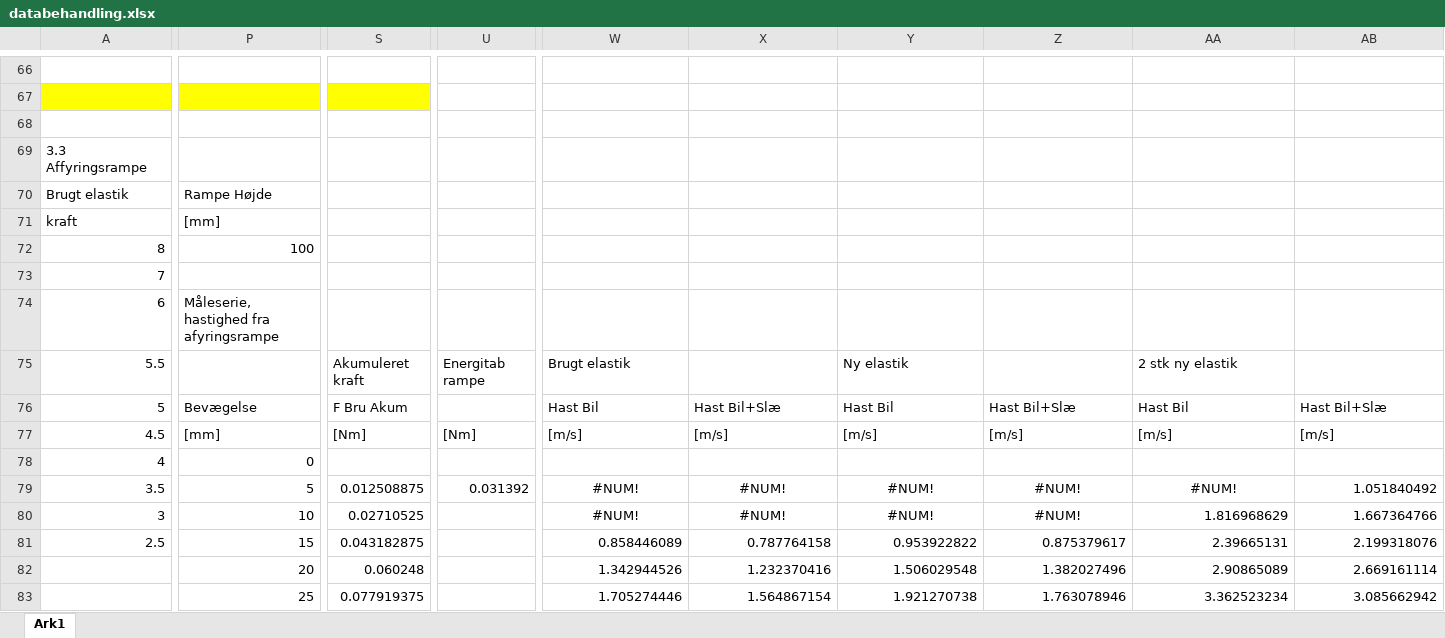
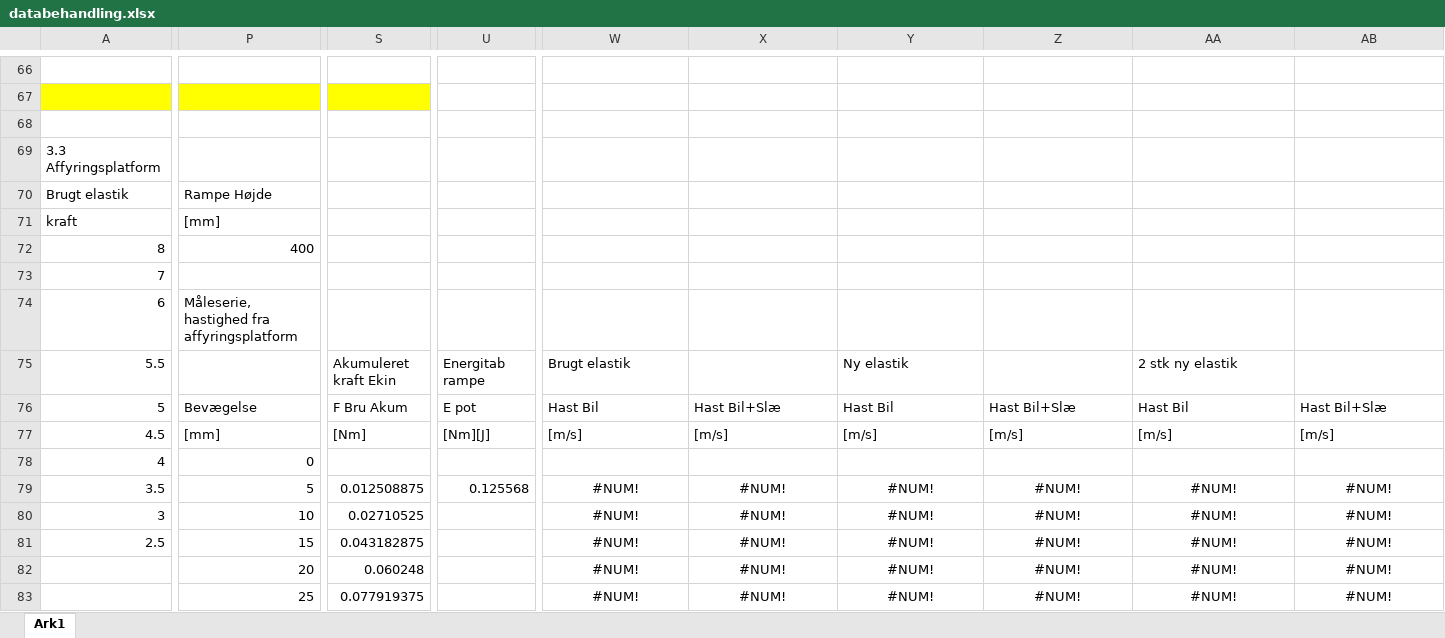
Before and after one commit to Dybdal/DTU-projekter, an Excel workbook: Mekanisk produktanalyse/Projekt 2/databehandling.xlsx, sheet Ark1, drawn as a sheet; only a part is shown, gaps mark what is left out; values as stored, in another font and other column widths than the file's, no borders; charts and pictures not drawn; the diff covers the shown part only; the diff names each change by its address in the sheet, - before the commit and + after, or states it on an @@ line.

Commit message:
Update databehandling.xlsx

```diff
--- a/Mekanisk produktanalyse/Projekt 2/databehandling.xlsx (sheet Ark1)
+++ b/Mekanisk produktanalyse/Projekt 2/databehandling.xlsx (sheet Ark1)
-A69: 3.3 Affyringsrampe
+A69: 3.3 Affyringsplatform
-P72: 100
+P72: 400
-P74: Måleserie, hastighed fra afyringsrampe
+P74: Måleserie, hastighed fra affyringsplatform
-S75: Akumuleret kraft
+S75: Akumuleret kraft Ekin
-U76: (empty)
+U76: E pot
-U77: [Nm]
+U77: [Nm][J]
-U79: 0.031392
+U79: 0.125568
-AB79: 1.051840492
+AB79: #NUM!
-AB79 alignment: right
+AB79 alignment: center
-AA80: 1.816968629
+AA80: #NUM!
-AA80:AB80 alignment: right
+AA80:AB80 alignment: center
-AB80: 1.667364766
+AB80: #NUM!
-W81: 0.858446089
+W81: #NUM!
-W81:AB83 alignment: right
+W81:AB83 alignment: center
-X81: 0.787764158
+X81: #NUM!
-Y81: 0.953922822
+Y81: #NUM!
-Z81: 0.875379617
+Z81: #NUM!
-AA81: 2.39665131
+AA81: #NUM!
-AB81: 2.199318076
+AB81: #NUM!
-W82: 1.342944526
+W82: #NUM!
-X82: 1.232370416
+X82: #NUM!
-Y82: 1.506029548
+Y82: #NUM!
-Z82: 1.382027496
+Z82: #NUM!
-AA82: 2.90865089
+AA82: #NUM!
-AB82: 2.669161114
+AB82: #NUM!
-W83: 1.705274446
+W83: #NUM!
-X83: 1.564867154
+X83: #NUM!
-Y83: 1.921270738
+Y83: #NUM!
-Z83: 1.763078946
+Z83: #NUM!
-AA83: 3.362523234
+AA83: #NUM!
-AB83: 3.085662942
+AB83: #NUM!
```
Also changed, not shown: 5 added rows, 5 removed rows, 60 edited cells and cell formats elsewhere in this sheet, charts or pictures.
